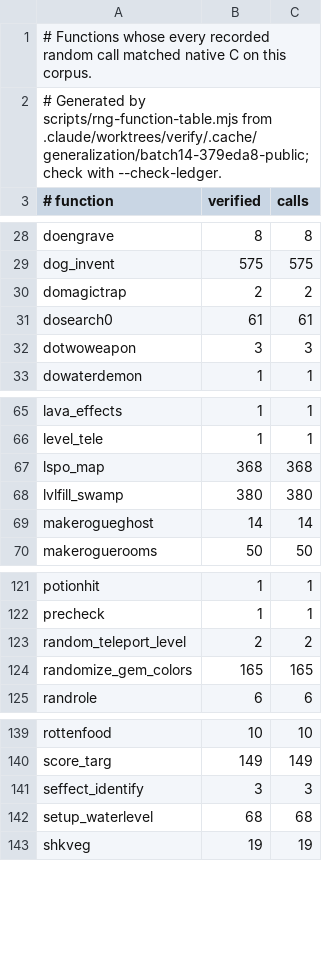
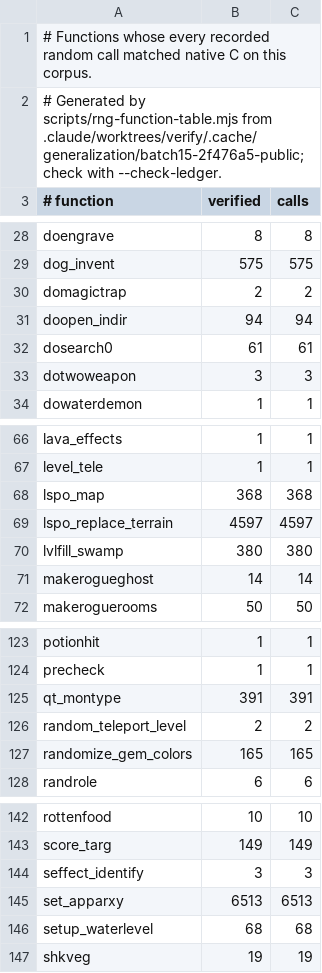
Before and after one commit to daoa0601/teleport-contest, a TSV file: docs/ledger/public-rng.tsv, drawn as a sheet; only a part is shown, gaps mark what is left out.

Commit message:
Record parallel batch 15 verification

```diff
--- a/docs/ledger/public-rng.tsv
+++ b/docs/ledger/public-rng.tsv
@@ -1,3 +1,3 @@
 # Functions whose every recorded random call matched native C on this corpus.
-# Generated by scripts/rng-function-table.mjs from .claude/worktrees/verify/.cache/generalization/batch14-379eda8-public; check with --check-ledger.
+# Generated by scripts/rng-function-table.mjs from .claude/worktrees/verify/.cache/generalization/batch15-2f476a5-public; check with --check-ledger.
 # function	verified	calls
@@ -30,2 +30,3 @@ dog_invent	575	575
 domagictrap	2	2
+doopen_indir	94	94
 dosearch0	61	61
@@ -67,2 +68,3 @@ level_tele	1	1
 lspo_map	368	368
+lspo_replace_terrain	4597	4597
 lvlfill_swamp	380	380
@@ -122,2 +124,3 @@ potionhit	1	1
 precheck	1	1
+qt_montype	391	391
 random_teleport_level	2	2
@@ -141,2 +144,3 @@ score_targ	149	149
 seffect_identify	3	3
+set_apparxy	6513	6513
 setup_waterlevel	68	68
```
Also changed, not shown: docs/ledger/eval-rng.tsv, 1 other file.
